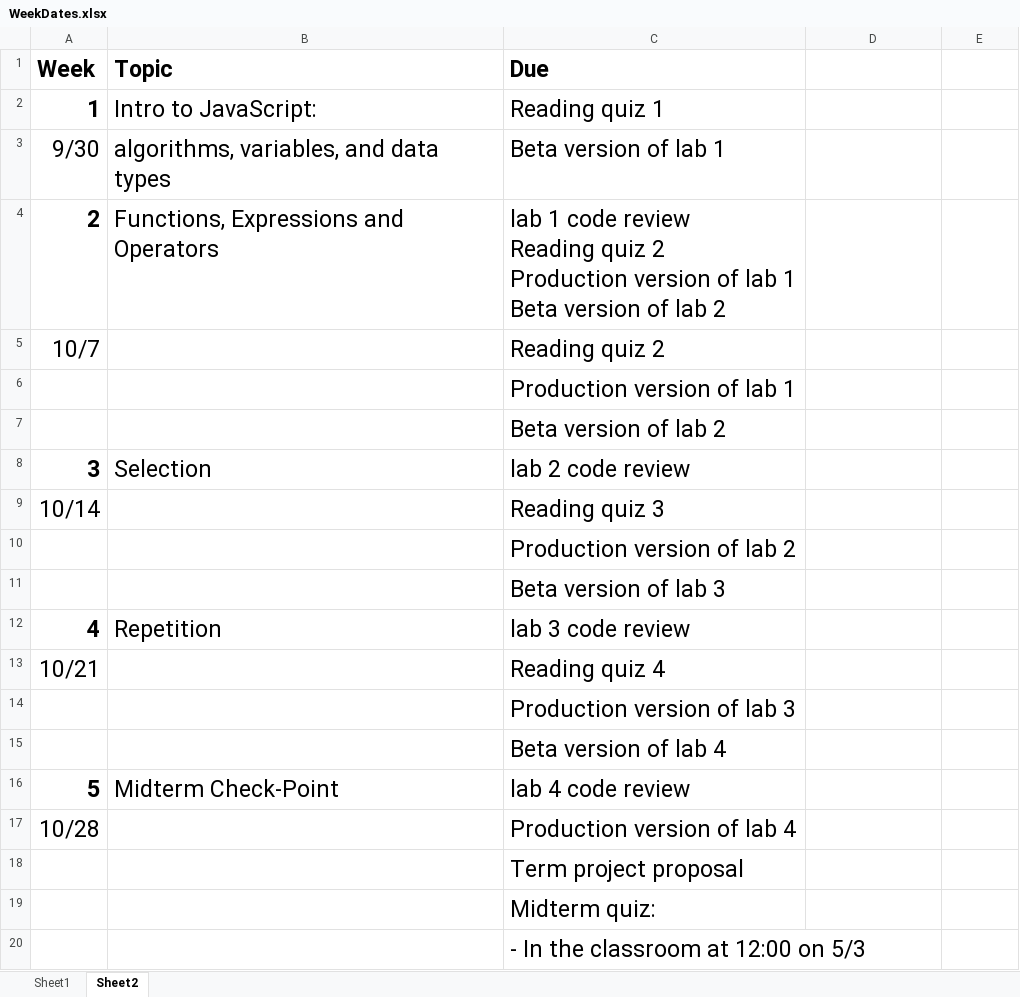
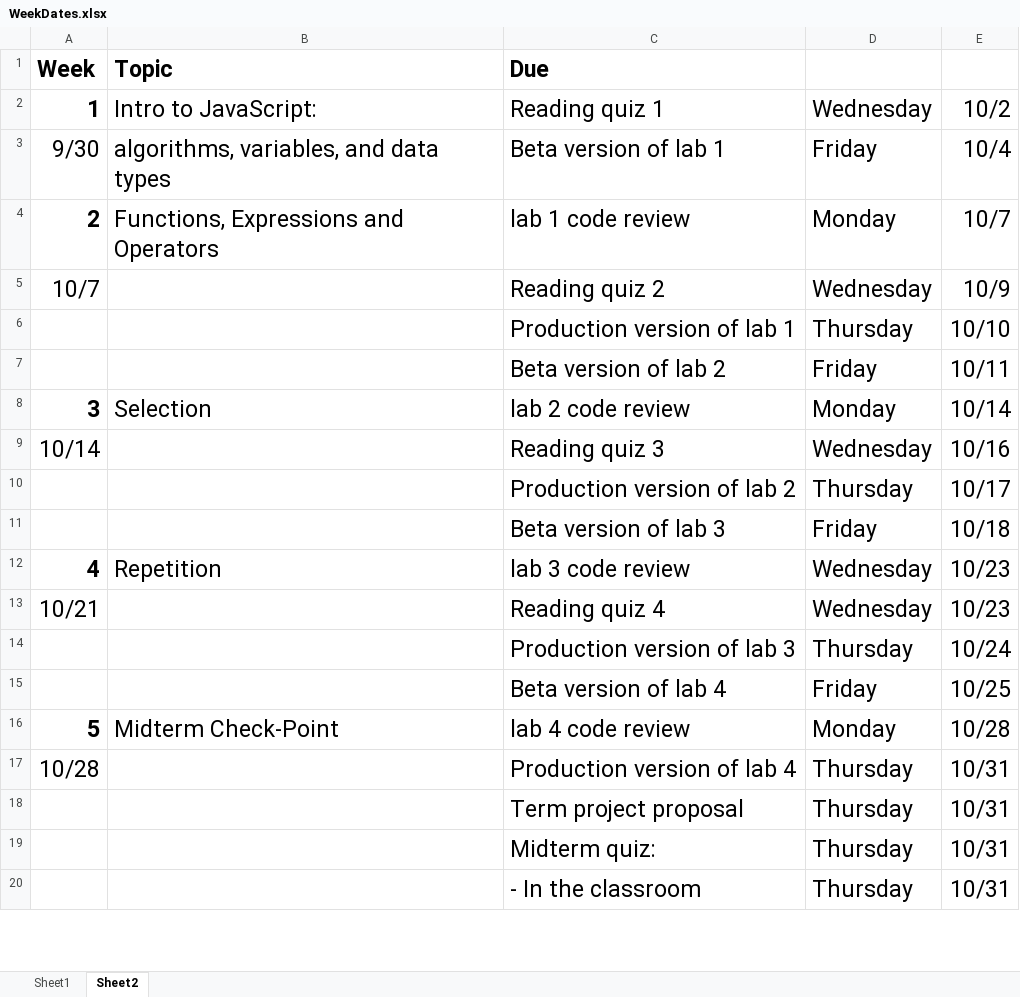
Before and after one commit to LCC-CIT/CS133JS-CourseMaterials, an Excel workbook: WeekDates.xlsx, sheet Sheet2, drawn as a sheet; only a part is shown; values as stored, in another font and other column widths than the file's, no borders; removed rows and columns are numbered as before the commit, all else as after; ↵ is a line break in a cell; the diff covers the shown part only; the diff names each change by its address in the sheet, - before the commit and + after, or states it on an @@ line.

```diff
--- a/WeekDates.xlsx (sheet Sheet2)
+++ b/WeekDates.xlsx (sheet Sheet2)
-D2: (empty)
+D2: Wednesday
-E2: (empty)
+E2: 10/2
-D3: (empty)
+D3: Friday
-E3: (empty)
+E3: 10/4
-row 4: 2 | Functions, Expressions and Operators | lab 1 code review ↵ Reading quiz 2 ↵ Production version of lab 1 ↵ Beta version of lab 2
+row 4: 2 | Functions, Expressions and Operators | lab 1 code review | Monday | 10/7
-D5: (empty)
+D5: Wednesday
-E5: (empty)
+E5: 10/9
-D6: (empty)
+D6: Thursday
-E6: (empty)
+E6: 10/10
-D7: (empty)
+D7: Friday
-E7: (empty)
+E7: 10/11
-D8: (empty)
+D8: Monday
-E8: (empty)
+E8: 10/14
-D9: (empty)
+D9: Wednesday
-E9: (empty)
+E9: 10/16
-D10: (empty)
+D10: Thursday
-E10: (empty)
+E10: 10/17
-D11: (empty)
+D11: Friday
-E11: (empty)
+E11: 10/18
-D12:D13: (empty)
+D12:D13: Wednesday
-E12:E13: (empty)
+E12:E13: 10/23
-D14: (empty)
+D14: Thursday
-E14: (empty)
+E14: 10/24
-D15: (empty)
+D15: Friday
-E15: (empty)
+E15: 10/25
-D16: (empty)
+D16: Monday
-E16: (empty)
+E16: 10/28
-D17:D19: (empty)
+D17:D19: Thursday
-E17:E19: (empty)
+E17:E19: 10/31
-row 20:  |  | - In the classroom at 12:00 on 5/3
+row 20:  |  | - In the classroom | Thursday | 10/31
```
Also changed, not shown: 5 added rows, 1 removed row, 37 edited cells and row numbers in column A elsewhere in this sheet, 2 other files.
